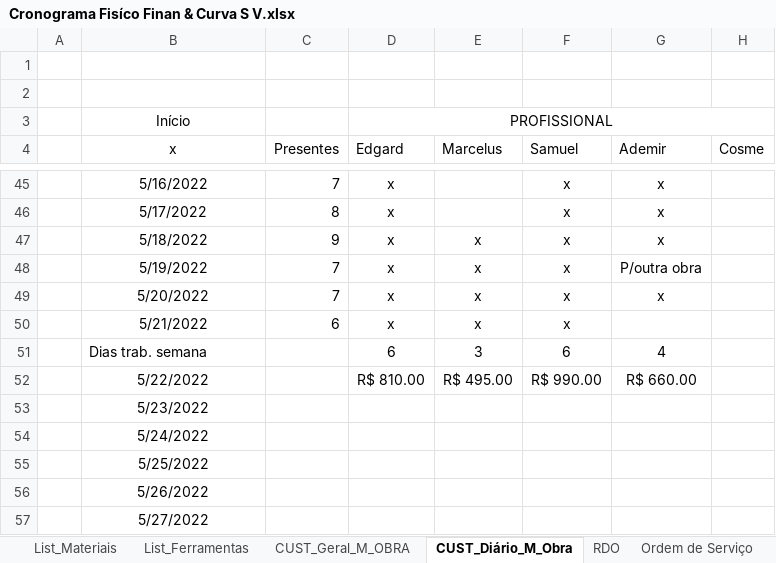
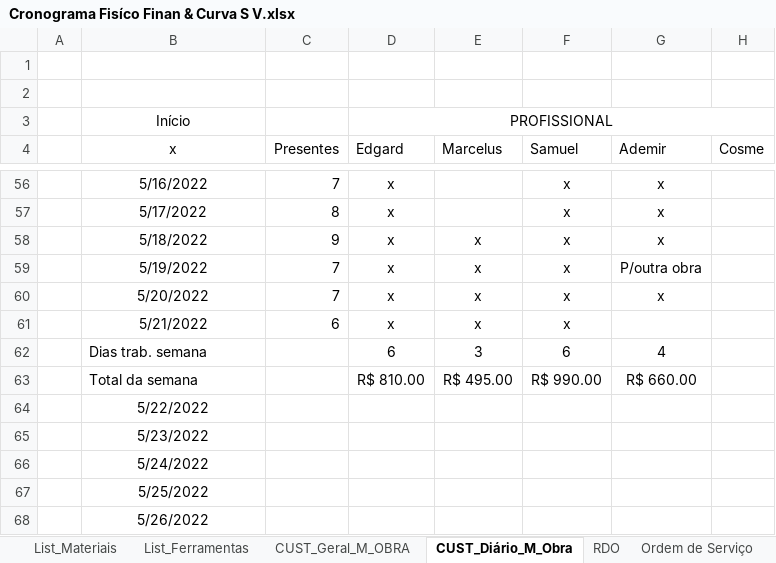
Before and after one commit to EdgardSancosta/Cronograma_Fisico_Financeiro, an Excel workbook: Cronograma Fisíco Finan & Curva S V.xlsx, sheet CUST_Diário_M_Obra, drawn as a sheet; only a part is shown, gaps mark what is left out; the shorter side is filled out with more unchanged rows; values as stored, in another font and other column widths than the file's, no borders; conditional formats not drawn; addresses are those after the commit; rows hold the shown columns only; the diff covers the shown part only; the diff names each change by its address in the sheet, - before the commit and + after, or states it on an @@ line.

```diff
--- a/Cronograma Fisíco Finan & Curva S V.xlsx (sheet CUST_Diário_M_Obra)
+++ b/Cronograma Fisíco Finan & Curva S V.xlsx (sheet CUST_Diário_M_Obra)
-B63 (x): 5/22/2022
+B63 (x): Total da semana
-B63 alignment: center
+B63 alignment: left
+row 64:  | 5/22/2022
```
Also changed, not shown: 14 added rows, 2 removed rows, 2 edited cells and cell formats elsewhere in this sheet, sheet CUST_Geral_M_OBRA, formulas that keep their value, charts or pictures.
